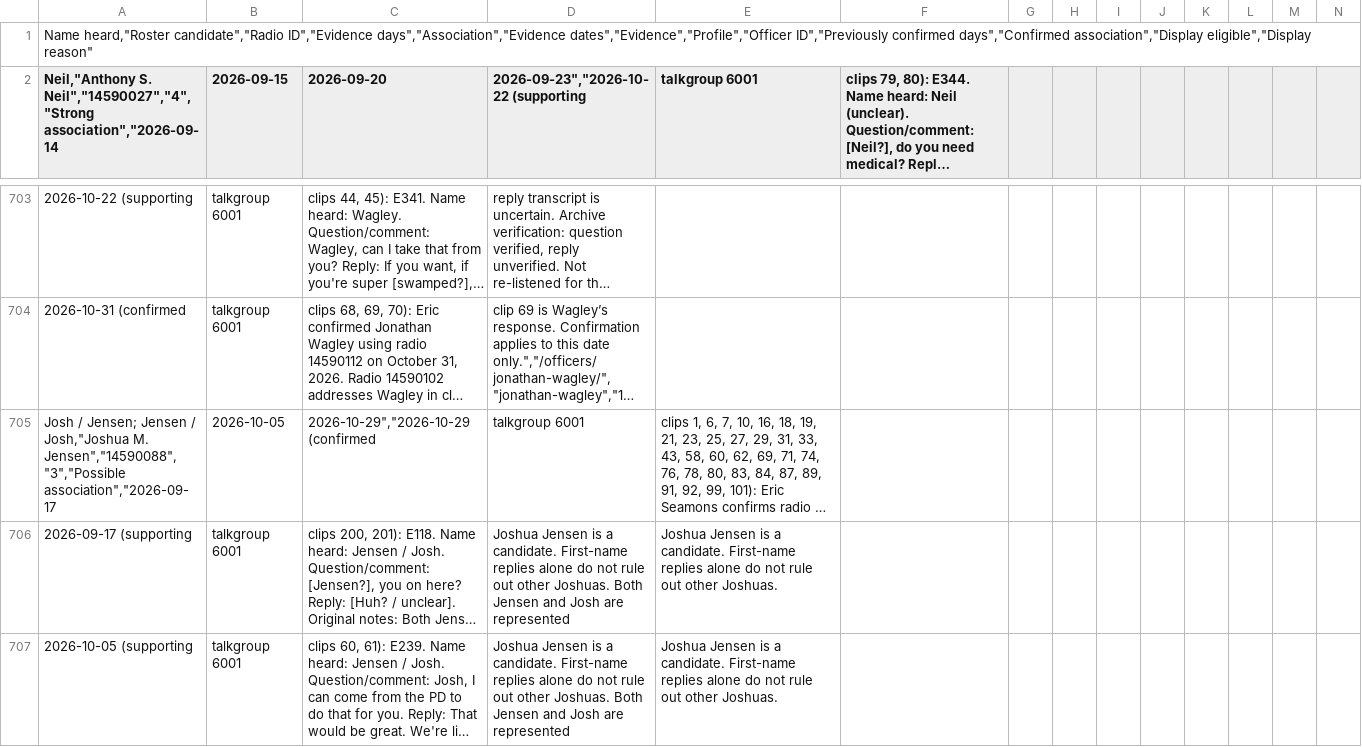
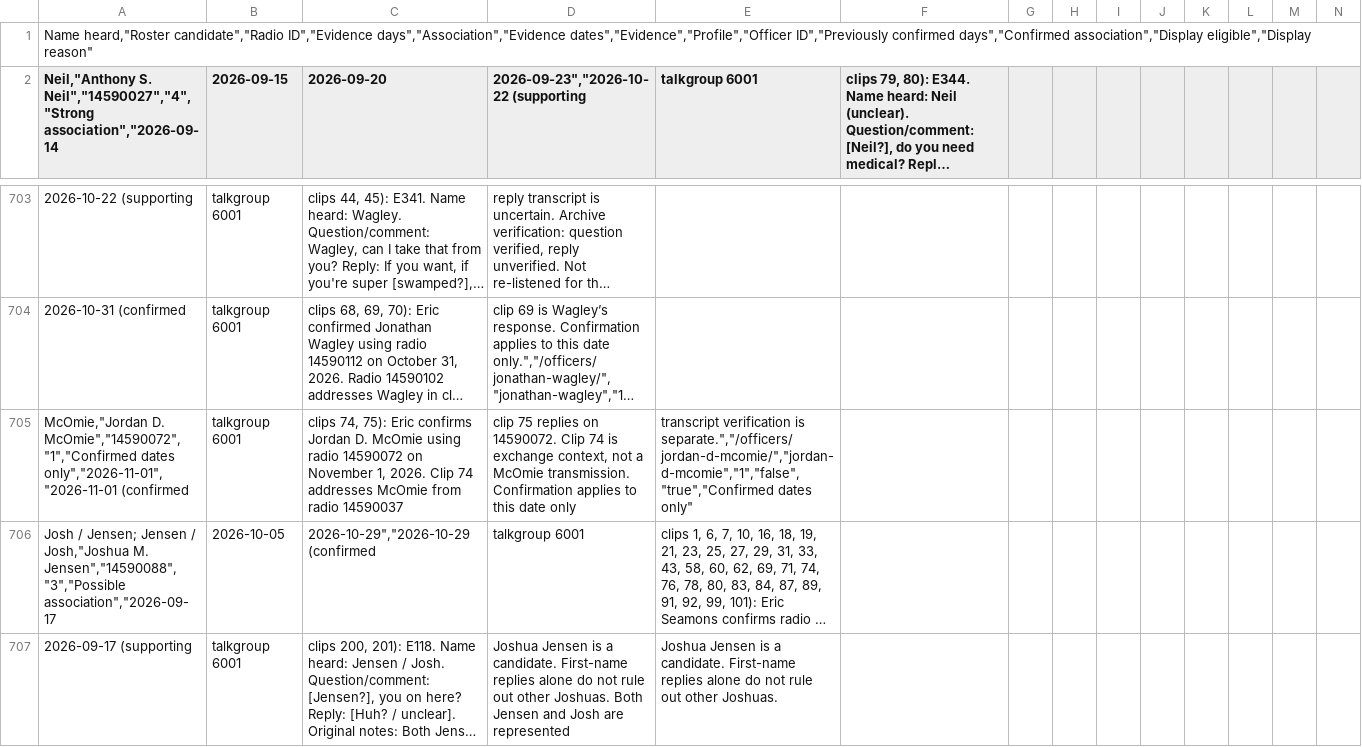
Before and after one commit to eseamonsdev/afpd-tracker, a CSV file: public/records/openmhz/afpd-radio-officer-ids.csv, drawn as a sheet; only a part is shown, gaps mark what is left out; the shorter side is filled out with more unchanged rows; long unchanged cells end in …; rows hold the shown columns only; the diff names each change by its address in the sheet, - before the commit and + after, or states it on an @@ line.

```diff
--- a/public/records/openmhz/afpd-radio-officer-ids.csv
+++ b/public/records/openmhz/afpd-radio-officer-ids.csv
+row 705: McOmie,"Jordan D. McOmie","14590072","1","Confirmed dates only","2026-11-01","2026-11-01 (confirmed | talkgroup 6001 | clips 74, 75): Eric confirms Jordan D. McOmie using radio 14590072 on November 1, 2026. Clip 74 addresses McOmie from radio 14590037 | clip 75 replies on 14590072. Clip 74 is exchange context, not a McOmie transmission. Confirmation applies to this date only | transcript verification is separate.","/officers/jordan-d-mcomie/","jordan-d-mcomie","1","false","true","Confirmed dates only"
```
Also changed, not shown: public/records/openmhz/officer-association-evidence.csv, 2 other files.
